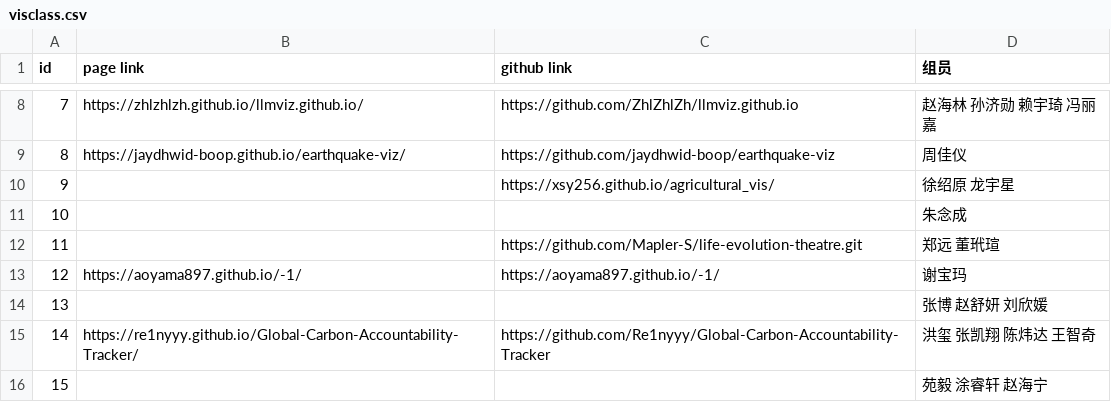
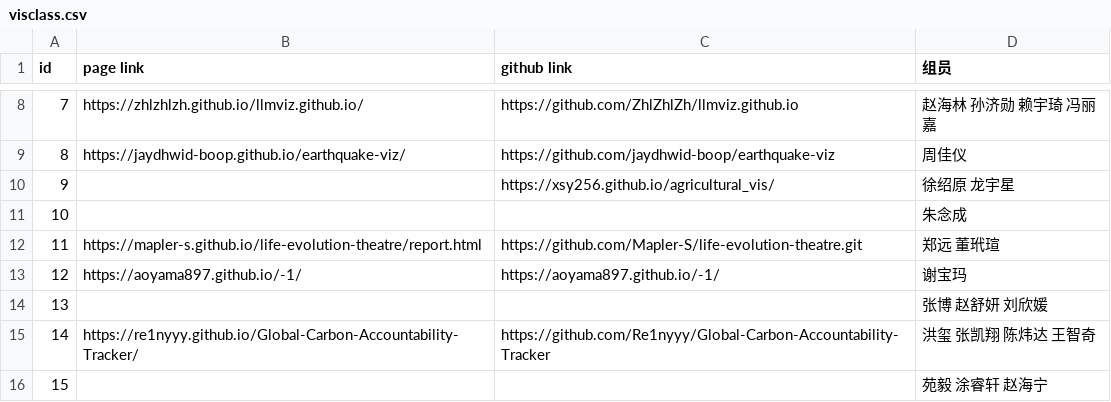
Before and after one commit to bitvis2021/BITVIS-Course, a CSV file: gallery/visclass.csv, drawn as a sheet; only a part is shown, gaps mark what is left out.

Commit message:
增加11组展示链接, visclass_gallery_2026.html取消使用js

```diff
--- a/gallery/visclass.csv
+++ b/gallery/visclass.csv
@@ -11,3 +11,3 @@
 10,,,朱念成
-11,,https://github.com/Mapler-S/life-evolution-theatre.git,郑远 董玳瑄
+11,https://mapler-s.github.io/life-evolution-theatre/report.html,https://github.com/Mapler-S/life-evolution-theatre.git,郑远 董玳瑄
 12,https://aoyama897.github.io/-1/,https://aoyama897.github.io/-1/,谢宝玛
```
Also changed, not shown: 2 other files.
